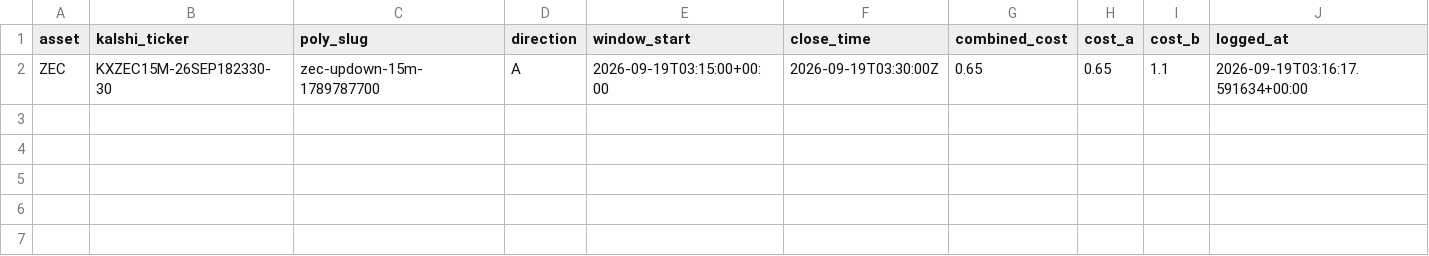
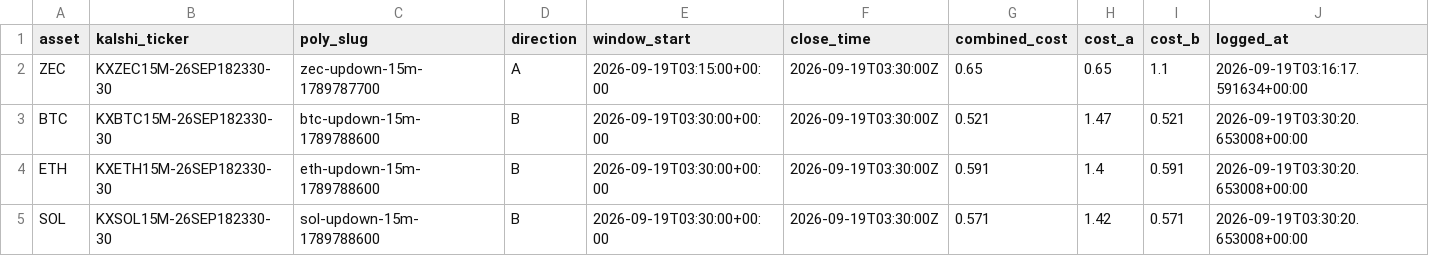
Before and after one commit to Prinxe-crypto/Gap-maker, a CSV file: open_positions.csv, drawn as a sheet; the diff names each change by its address in the sheet, - before the commit and + after, or states it on an @@ line.

```diff
--- a/open_positions.csv
+++ b/open_positions.csv
+row 3: BTC | KXBTC15M-26SEP182330-30 | btc-updown-15m-1789788600 | B | 2026-09-19T03:30:00+00:00 | 2026-09-19T03:30:00Z | 0.521 | 1.47 | 0.521 | 2026-09-19T03:30:20.653008+00:00
+row 4: ETH | KXETH15M-26SEP182330-30 | eth-updown-15m-1789788600 | B | 2026-09-19T03:30:00+00:00 | 2026-09-19T03:30:00Z | 0.591 | 1.4 | 0.591 | 2026-09-19T03:30:20.653008+00:00
+row 5: SOL | KXSOL15M-26SEP182330-30 | sol-updown-15m-1789788600 | B | 2026-09-19T03:30:00+00:00 | 2026-09-19T03:30:00Z | 0.571 | 1.42 | 0.571 | 2026-09-19T03:30:20.653008+00:00
```
